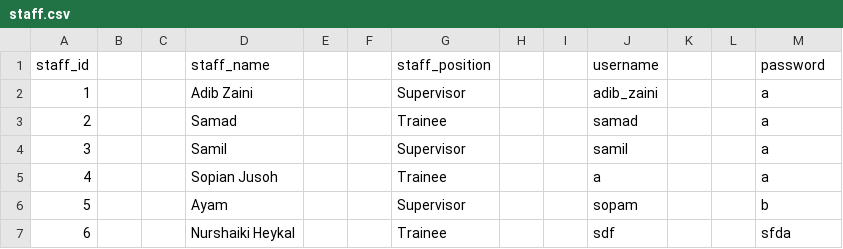
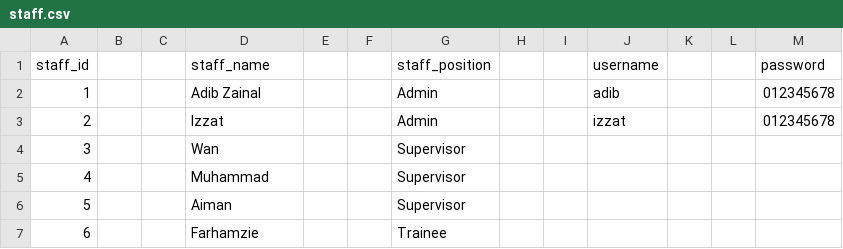
Before and after one commit to ADIBzTER/Review-System-Java, a CSV file: src/main/java/database/staff.csv, drawn as a sheet.

```diff
--- a/src/main/java/database/staff.csv
+++ b/src/main/java/database/staff.csv
@@ -1,7 +1,7 @@
 staff_id;;;staff_name;;;staff_position;;;username;;;password
-1;;;Adib Zaini;;;Supervisor;;;adib_zaini;;;a
-2;;;Samad;;;Trainee;;;samad;;;a
-3;;;Samil;;;Supervisor;;;samil;;;a
-4;;;Sopian Jusoh;;;Trainee;;;a;;;a
-5;;;Ayam;;;Supervisor;;;sopam;;;b
-6;;;Nurshaiki Heykal;;;Trainee;;;sdf;;;sfda
+1;;;Adib Zainal;;;Admin;;;adib;;;012345678
+2;;;Izzat;;;Admin;;;izzat;;;012345678
+3;;;Wan;;;Supervisor
+4;;;Muhammad;;;Supervisor
+5;;;Aiman;;;Supervisor
+6;;;Farhamzie;;;Trainee
```
Also changed, not shown: 18 other files.
